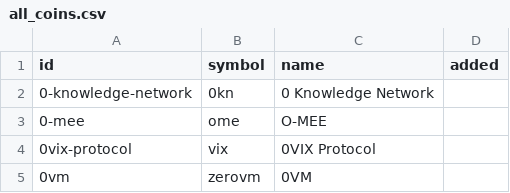
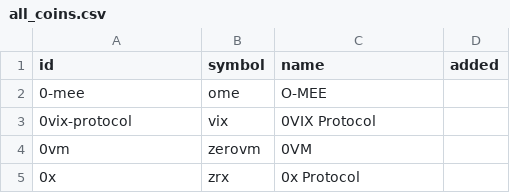
Before and after one commit to cafalchio/cryptofinder, a CSV file: app/all_coins.csv, drawn as a sheet; only a part is shown; the shorter side is filled out with more unchanged rows.

Commit message:
remove coin from all coins

```diff
--- a/app/all_coins.csv
+++ b/app/all_coins.csv
@@ -1,3 +1,2 @@
 id,symbol,name,added
-0-knowledge-network,0kn,0 Knowledge Network,
 0-mee,ome,O-MEE,
```
Also changed, not shown: 1 other file.
